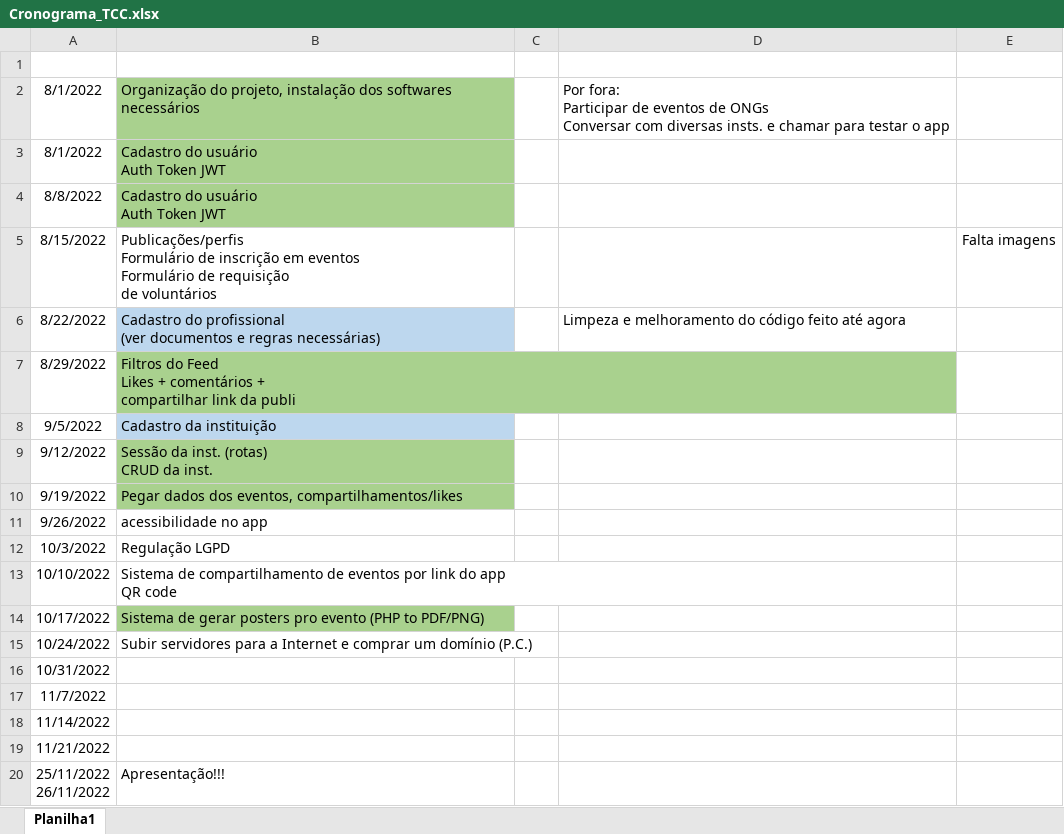
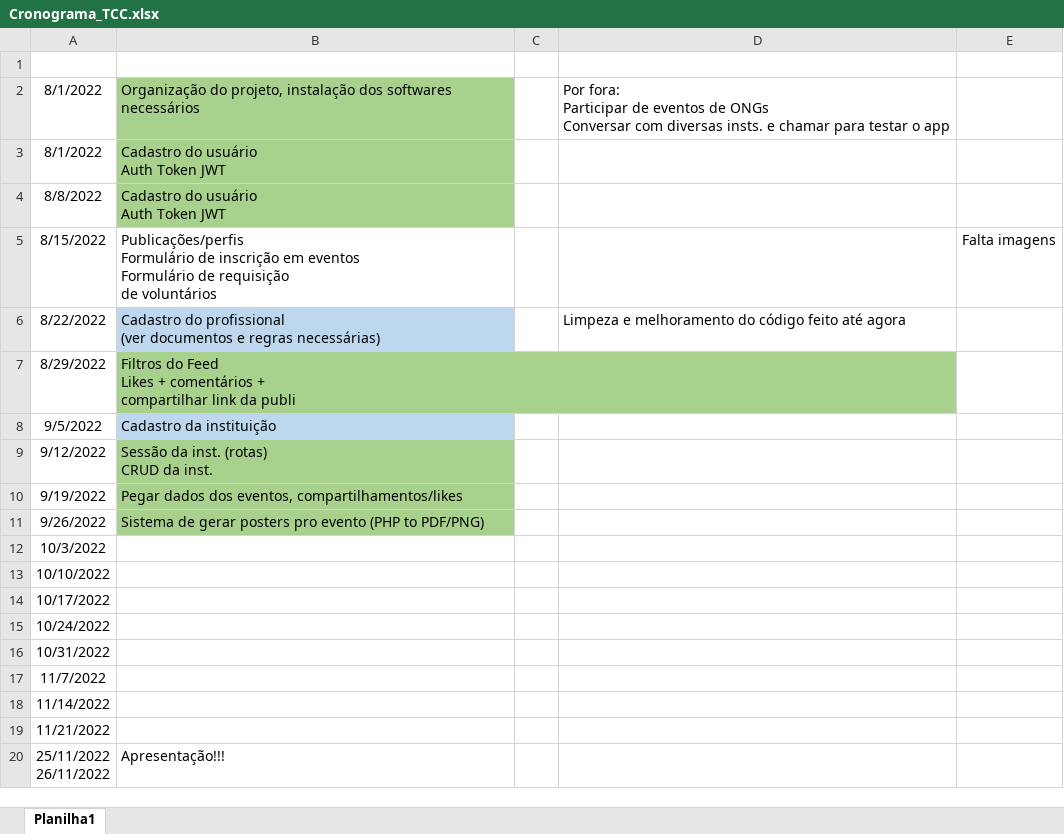
Before and after one commit to ppedraum/tcc, an Excel workbook: Cronograma_TCC.xlsx, sheet Planilha1, drawn as a sheet; values as stored, in another font and other column widths than the file's, no borders; ↵ is a line break in a cell; the diff names each change by its address in the sheet, - before the commit and + after, or states it on an @@ line.

```diff
--- a/Cronograma_TCC.xlsx (sheet Planilha1)
+++ b/Cronograma_TCC.xlsx (sheet Planilha1)
-B11: acessibilidade no app
+B11: Sistema de gerar posters pro evento (PHP to PDF/PNG)
-B11 fill: none
+B11 fill: #A9D18E
-B12: Regulação LGPD
+B12: (empty)
-B13: Sistema de compartilhamento de eventos por link do app ↵ QR code
+B13: (empty)
-B14: Sistema de gerar posters pro evento (PHP to PDF/PNG)
+B14: (empty)
-B14 fill: #A9D18E
+B14 fill: none
-B15: Subir servidores para a Internet e comprar um domínio (P.C.)
+B15: (empty)
```
Also changed, not shown: 11 other files.
